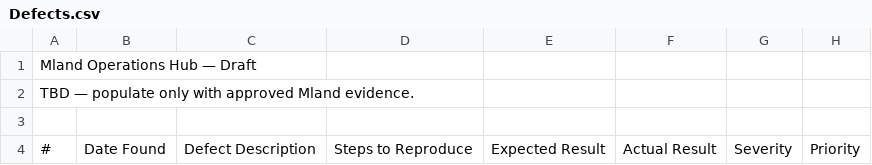
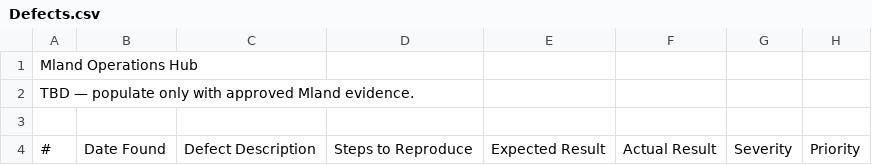
Before and after one commit to quoc-ca/mland-operations-hub, a CSV file: documents/trackers/report-2.1-project-tracking/Defects.csv, drawn as a sheet; only a part is shown; the diff names each change by its address in the sheet, - before the commit and + after, or states it on an @@ line.

```diff
--- a/documents/trackers/report-2.1-project-tracking/Defects.csv
+++ b/documents/trackers/report-2.1-project-tracking/Defects.csv
-A1: Mland Operations Hub — Draft
+A1: Mland Operations Hub
```
Also changed, not shown: documents/trackers/report-2.1-project-tracking/ChangeLog.csv, documents/trackers/report-2.1-project-tracking/Issues.csv, 51 other files.
